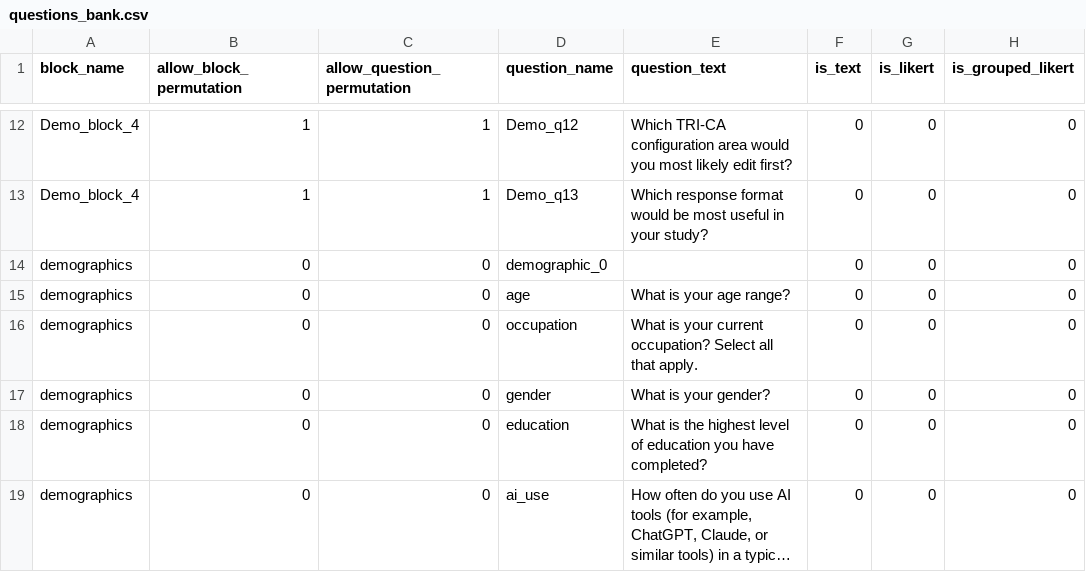
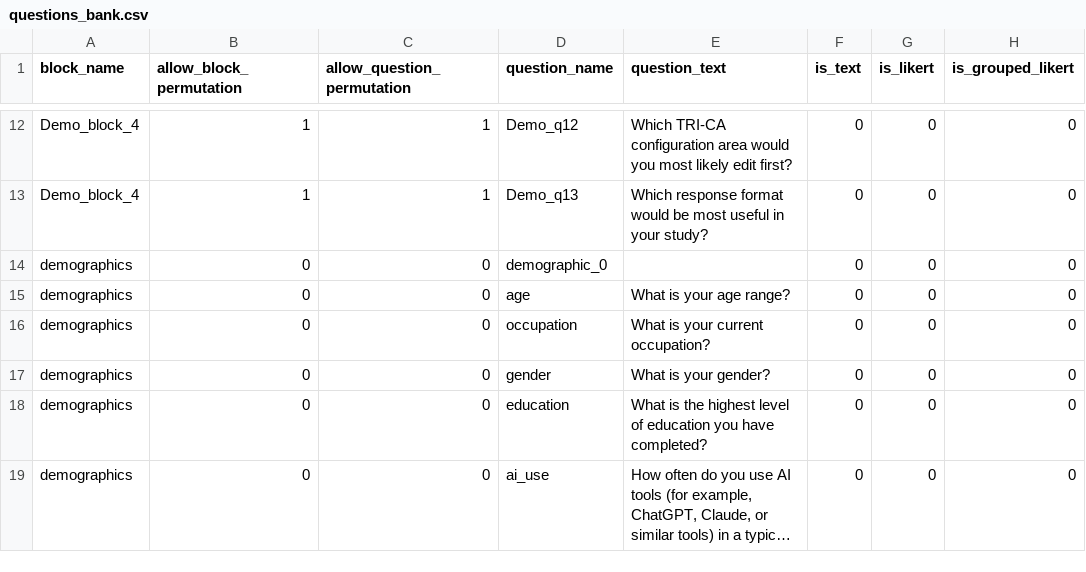
Before and after one commit to ProfNaama/CMU-368-F26-B, a CSV file: experiment_configuration/questions_bank.csv, drawn as a sheet; only a part is shown, gaps mark what is left out; long unchanged cells end in …; the diff names each change by its address in the sheet, - before the commit and + after, or states it on an @@ line.

Commit message:
updated question bank

```diff
--- a/experiment_configuration/questions_bank.csv
+++ b/experiment_configuration/questions_bank.csv
-E16 (question_text): What is your current occupation? Select all that apply.
+E16 (question_text): What is your current occupation?
```
Also changed, not shown: 3 other files.
